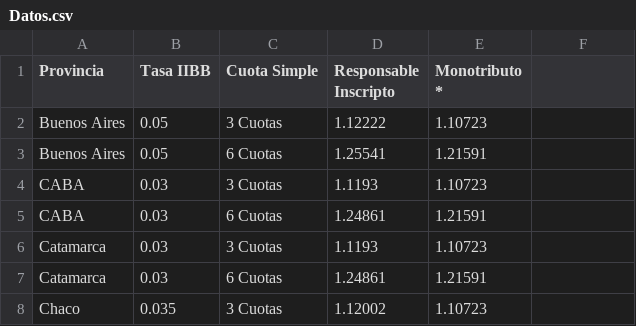
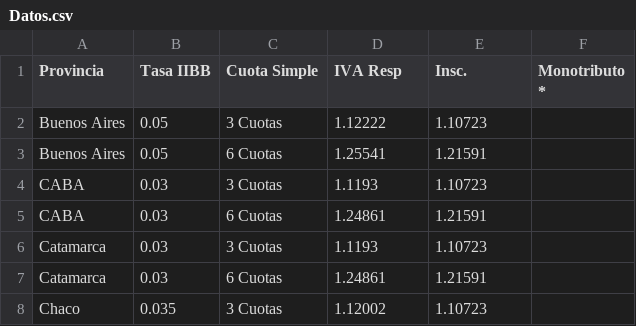
Before and after one commit to gabygandara/calculadora12, a CSV file: Datos/Datos.csv, drawn as a sheet; only a part is shown.

Commit message:
Update Datos.csv

```diff
--- a/Datos/Datos.csv
+++ b/Datos/Datos.csv
@@ -1,2 +1,2 @@
-Provincia,Tasa IIBB,Cuota Simple,Responsable Inscripto,Monotributo *
+Provincia,Tasa IIBB,Cuota Simple,IVA Resp, Insc.,Monotributo *
 Buenos Aires,0.05,3 Cuotas,1.12222,1.10723
```
